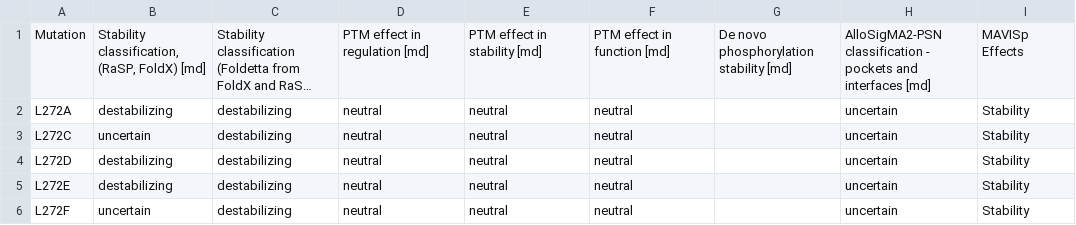
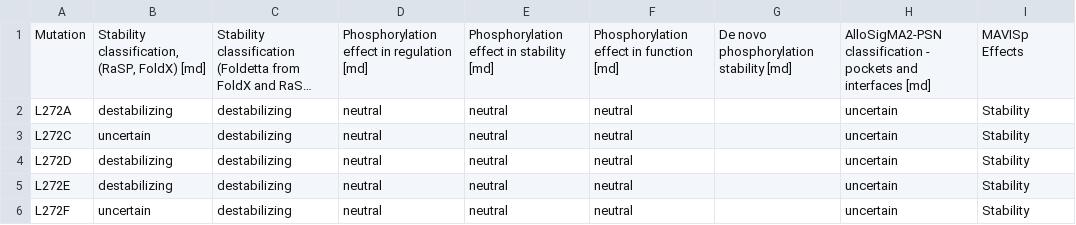
Before and after one commit to ELELAB/MAVISp_downstream_analysis, a CSV file: dot_plot/examples_v2/ensemble_mode_denovop/mechanistic_indicators_out_germline.csv, drawn as a sheet; only a part is shown; long unchanged cells end in …; the diff names each change by its address in the sheet, - before the commit and + after, or states it on an @@ line.

```diff
--- a/dot_plot/examples_v2/ensemble_mode_denovop/mechanistic_indicators_out_germline.csv
+++ b/dot_plot/examples_v2/ensemble_mode_denovop/mechanistic_indicators_out_germline.csv
-D1: PTM effect in regulation [md]
+D1: Phosphorylation effect in regulation [md]
-E1: PTM effect in stability [md]
+E1: Phosphorylation effect in stability [md]
-F1: PTM effect in function [md]
+F1: Phosphorylation effect in function [md]
```
Also changed, not shown: dot_plot/examples_v2/ensemble_mode/mechanistic_indicators_out_aggregated.csv, dot_plot/examples_v2/ensemble_mode_foldetta/mechanistic_indicators_out_aggregated.csv, 45 other files.
